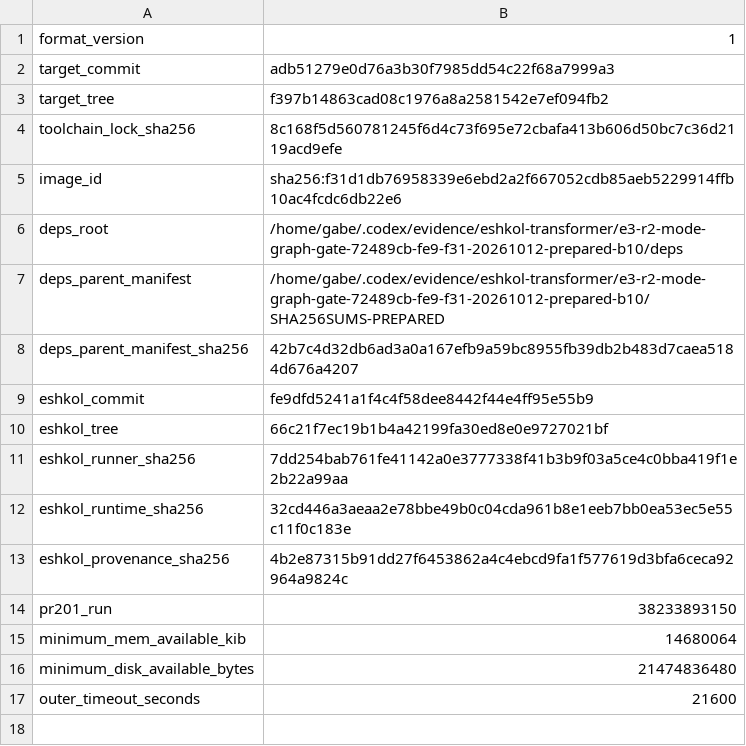
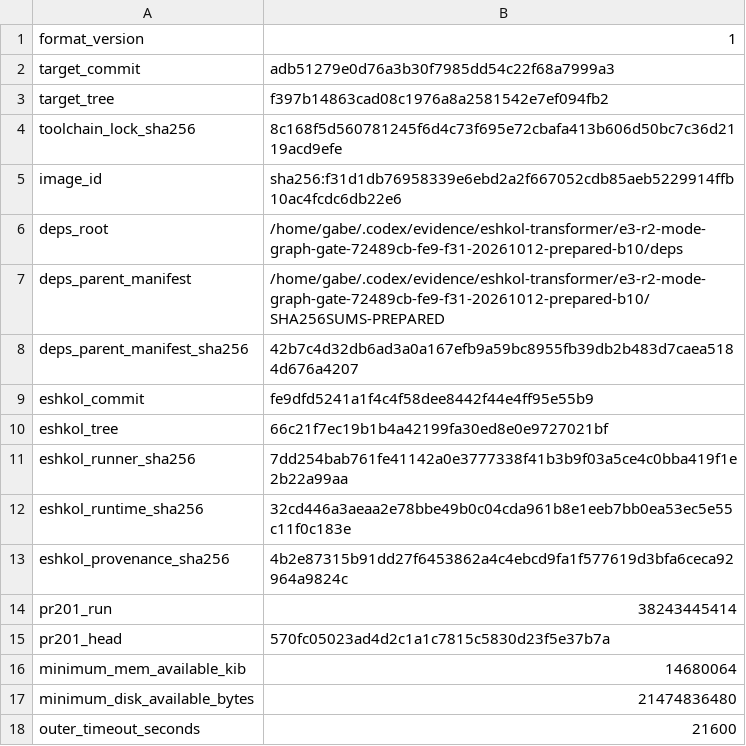
Before and after one commit to Gabriel-Kahen/eshkol-transformer, a TSV file: scripts/cli3-exact-tree-gate/pins.tsv, drawn as a sheet.

```diff
--- a/scripts/cli3-exact-tree-gate/pins.tsv
+++ b/scripts/cli3-exact-tree-gate/pins.tsv
@@ -13,3 +13,4 @@ eshkol_runtime_sha256	32cd446a3aeaa2e78bbe49b0c04cda961b8e1eeb7bb0ea53ec5e55c11f
 eshkol_provenance_sha256	4b2e87315b91dd27f6453862a4c4ebcd9fa1f577619d3bfa6ceca92964a9824c
-pr201_run	38233893150
+pr201_run	38243445414
+pr201_head	570fc05023ad4d2c1a1c7815c5830d23f5e37b7a
 minimum_mem_available_kib	14680064
```
Also changed, not shown: 3 other files.
